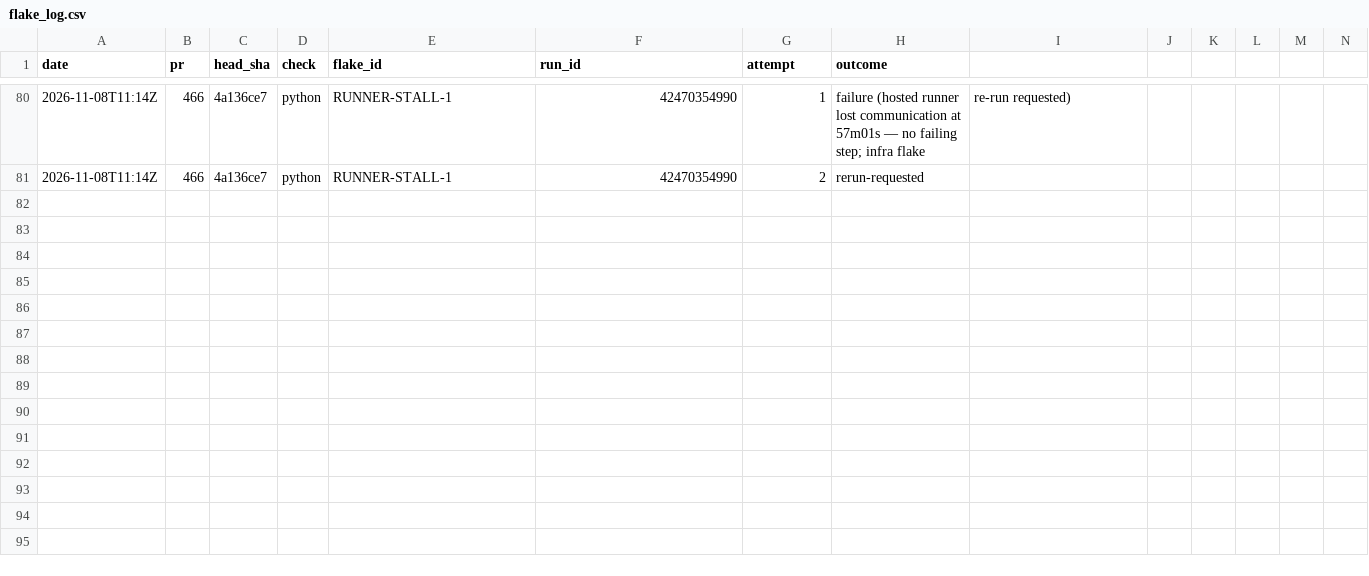
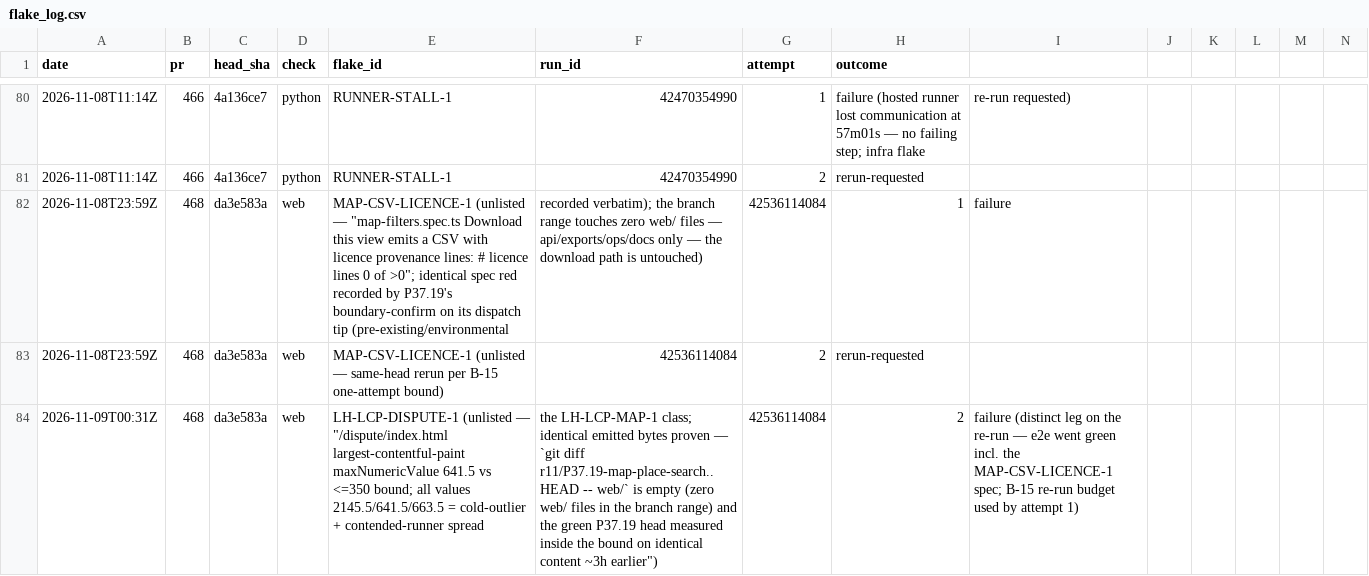
Before and after one commit to SteveVitali/Eleutheria, a CSV file: docs/build/reports/ci/flake_log.csv, drawn as a sheet; only a part is shown, gaps mark what is left out; rows hold the shown columns only; the diff names each change by its address in the sheet, - before the commit and + after, or states it on an @@ line.

Commit message:
fix(P37.20): CI flake arc recorded — MAP-CSV-LICENCE-1 (e2e, attempt-1; identical to P37.19's carried env red) + LH-LCP-DISPUTE-1 (perf, attempt-2; env-timing, identical emitted bytes proven)
Zero web/ files in the branch range; the /dispute/ build input is
byte-identical to the landed green P37.19 head. B-15 one-rerun-per-head
used on attempt 1; this records arc rides the fresh head's own run.

Harness: devin-desktop/swe-2-high/subagent

```diff
--- a/docs/build/reports/ci/flake_log.csv
+++ b/docs/build/reports/ci/flake_log.csv
+row 82: 2026-11-08T23:59Z | 468 | da3e583a | web | MAP-CSV-LICENCE-1 (unlisted — "map-filters.spec.ts Download this view emits a CSV with licence provenance lines: # licence lines 0 of >0"; identical spec red recorded by P37.19's boundary-confirm on its dispatch tip (pre-existing/environmental | recorded verbatim); the branch range touches zero web/ files — api/exports/ops/docs only — the download path is untouched) | 42536114084 | 1 | failure
+row 83: 2026-11-08T23:59Z | 468 | da3e583a | web | MAP-CSV-LICENCE-1 (unlisted — same-head rerun per B-15 one-attempt bound) | 42536114084 | 2 | rerun-requested
+row 84: 2026-11-09T00:31Z | 468 | da3e583a | web | LH-LCP-DISPUTE-1 (unlisted — "/dispute/index.html largest-contentful-paint maxNumericValue 641.5 vs <=350 bound; all values 2145.5/641.5/663.5 = cold-outlier + contended-runner spread | the LH-LCP-MAP-1 class; identical emitted bytes proven — `git diff r11/P37.19-map-place-search..HEAD -- web/` is empty (zero web/ files in the branch range) and the green P37.19 head measured inside the bound on identical content ~3h earlier") | 42536114084 | 2 | failure (distinct leg on the re-run — e2e went green incl. the MAP-CSV-LICENCE-1 spec; B-15 re-run budget used by attempt 1)
```
Also changed, not shown: 1 other file.
